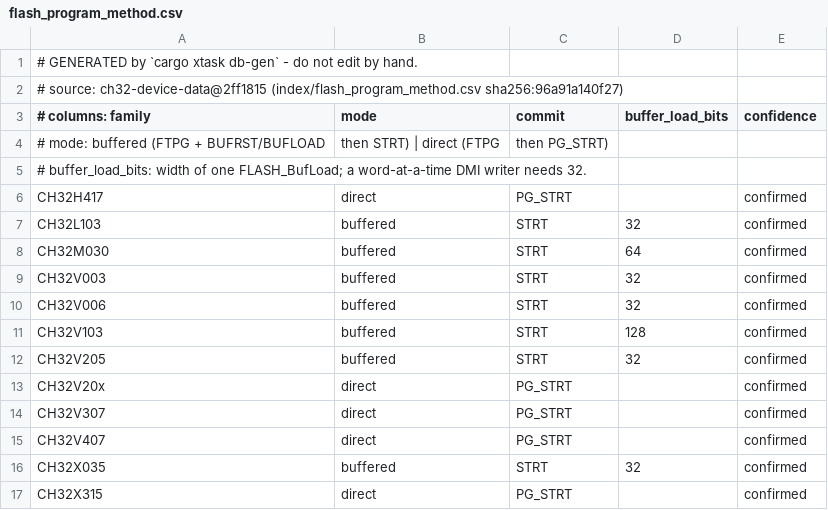
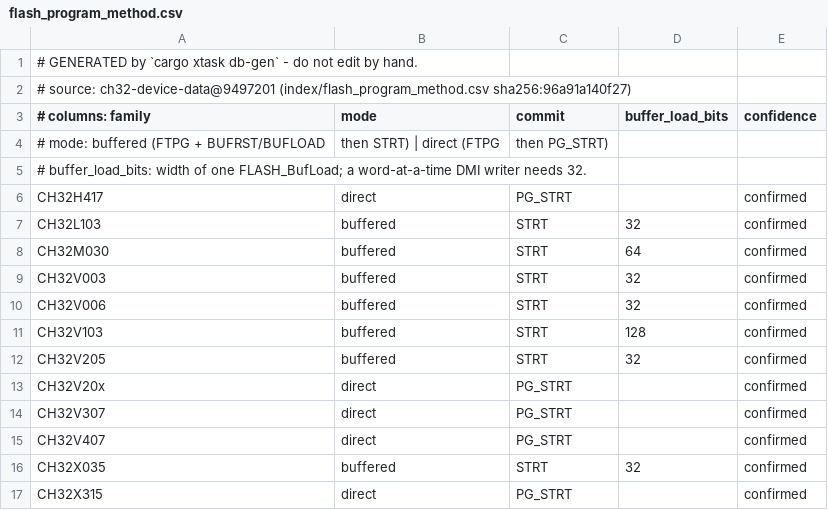
Before and after one commit to ch32-riscv-ug/ch32rv, a CSV file: crates/target/generated/flash_program_method.csv, drawn as a sheet.

```diff
--- a/crates/target/generated/flash_program_method.csv
+++ b/crates/target/generated/flash_program_method.csv
@@ -1,3 +1,3 @@
 # GENERATED by `cargo xtask db-gen` - do not edit by hand.
-# source: ch32-device-data@2ff1815 (index/flash_program_method.csv sha256:96a91a140f27)
+# source: ch32-device-data@9497201 (index/flash_program_method.csv sha256:96a91a140f27)
 # columns: family,mode,commit,buffer_load_bits,confidence
```
Also changed, not shown: crates/target/generated/debug_wiring.csv, crates/target/generated/esig.csv, 6 other files.
